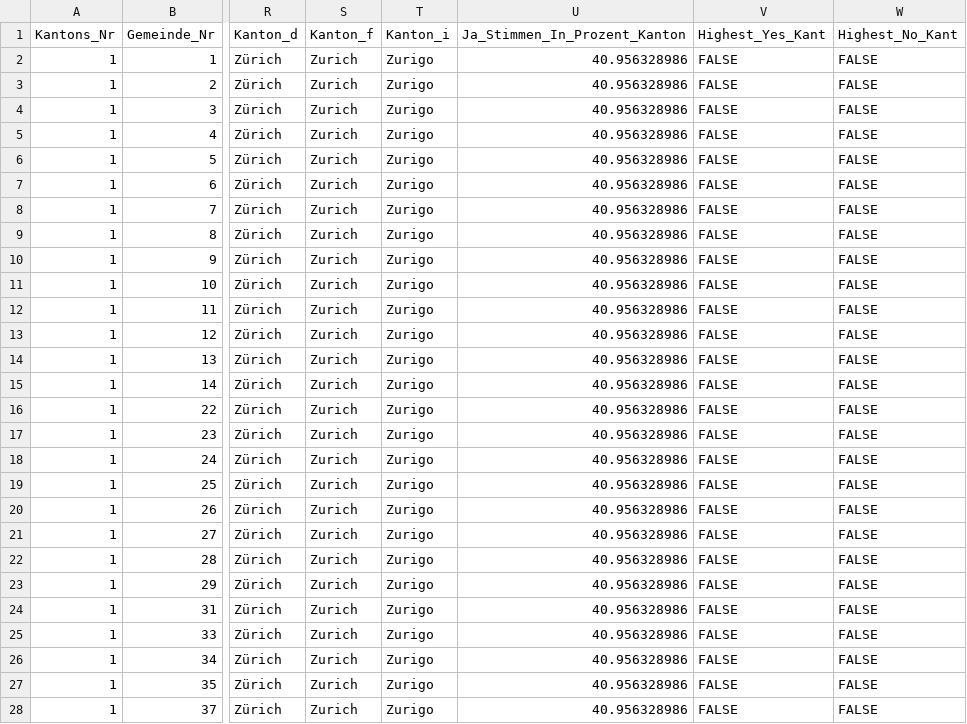
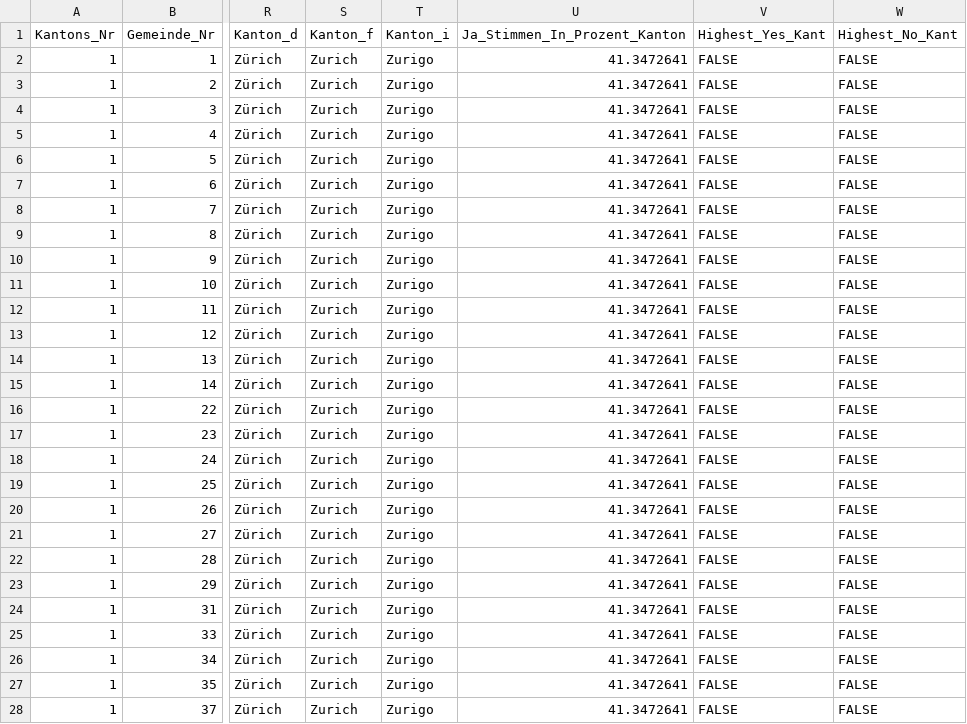
Before and after one commit to awp-finanznachrichten/lena_september2024, a CSV file: Output_Switzerland/CH_Biodiversitaet_all_data.csv, drawn as a sheet; only a part is shown, gaps mark what is left out; the diff covers the shown part only; the diff names each change by its address in the sheet, - before the commit and + after, or states it on an @@ line.

```diff
--- a/Output_Switzerland/CH_Biodiversitaet_all_data.csv
+++ b/Output_Switzerland/CH_Biodiversitaet_all_data.csv
-U2:U28 (Ja_Stimmen_In_Prozent_Kanton): 40.956328986
+U2:U28 (Ja_Stimmen_In_Prozent_Kanton): 41.3472641
```
Also changed, not shown: 140 edited cells elsewhere in this file, Output_Overviews/Uebersicht_dw.csv, Output_Switzerland/CH_BVG_all_data.csv, 2 other files.
